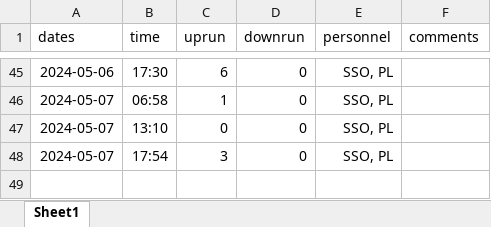
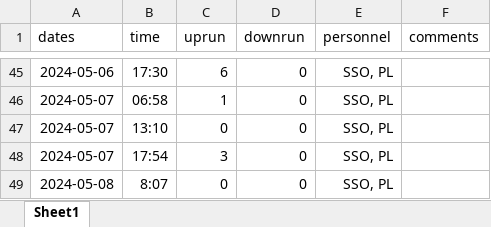
Before and after one commit to SummitLakeNRD/widgetUpdate, an Excel workbook: fishDataSheet.xlsx, sheet Sheet1, drawn as a sheet; only a part is shown, gaps mark what is left out; values as stored, in another font and other column widths than the file's, no borders; the diff names each change by its address in the sheet, - before the commit and + after, or states it on an @@ line.

```diff
--- a/fishDataSheet.xlsx (sheet Sheet1)
+++ b/fishDataSheet.xlsx (sheet Sheet1)
+row 49: 2024-05-08 | 8:07 | 0 | 0 | SSO, PL
```
Also changed, not shown: 2 other files.
